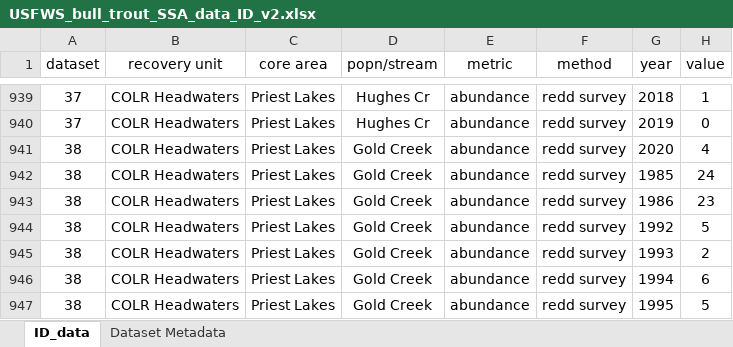
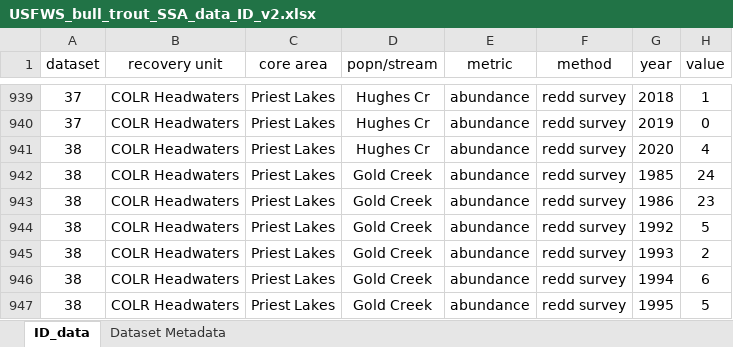
Before and after one commit to mdscheuerell/bulltrout, an Excel workbook: data/raw/USFWS_bull_trout_SSA_data_ID_v2.xlsx, sheet ID_data, drawn as a sheet; only a part is shown, gaps mark what is left out; values as stored, in another font and other column widths than the file's, no borders; the diff names each change by its address in the sheet, - before the commit and + after, or states it on an @@ line.

Commit message:
fixed odd rows in ID and WA data

```diff
--- a/data/raw/USFWS_bull_trout_SSA_data_ID_v2.xlsx (sheet ID_data)
+++ b/data/raw/USFWS_bull_trout_SSA_data_ID_v2.xlsx (sheet ID_data)
-D941 (popn/stream): Gold Creek
+D941 (popn/stream): Hughes Cr
```
Also changed, not shown: data/raw/USFWS_bull_trout_SSA_data_WA_v2.xlsx.
